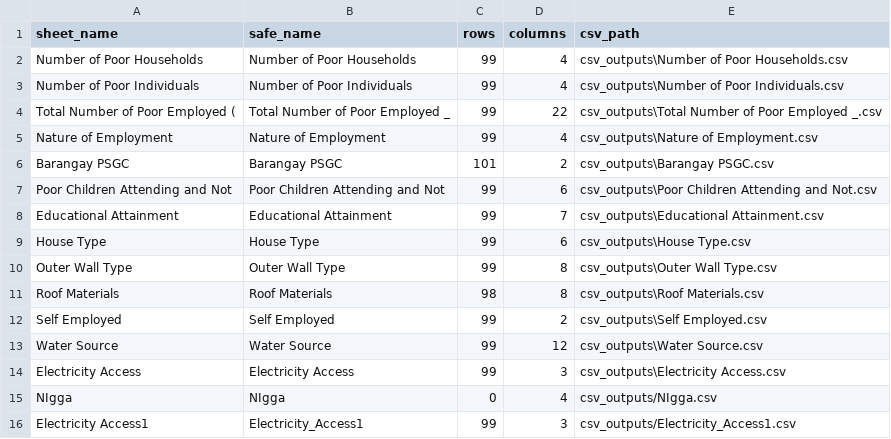
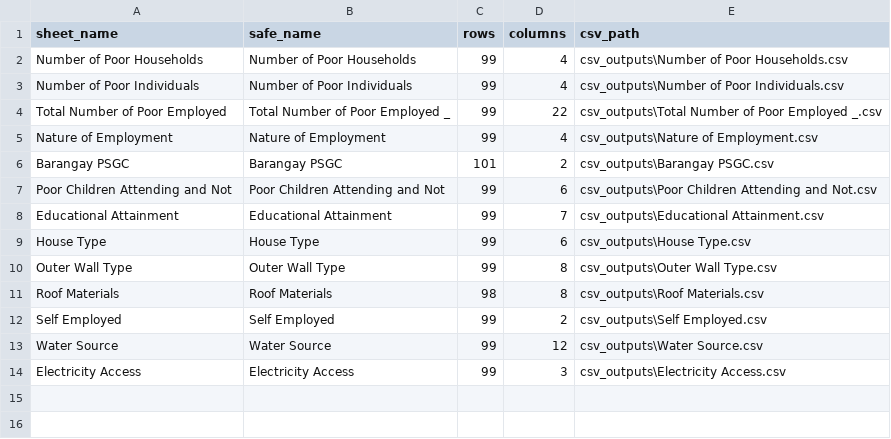
Before and after one commit to ft-Jerex/poverty-mapping, a CSV file: csv_outputs/sheets_saved_summary.csv, drawn as a sheet.

```diff
--- a/csv_outputs/sheets_saved_summary.csv
+++ b/csv_outputs/sheets_saved_summary.csv
@@ -3,3 +3,3 @@ Number of Poor Households,Number of Poor Households,99,4,csv_outputs\Number of P
 Number of Poor Individuals,Number of Poor Individuals,99,4,csv_outputs\Number of Poor Individuals.csv
-Total Number of Poor Employed (,Total Number of Poor Employed _,99,22,csv_outputs\Total Number of Poor Employed _.csv
+Total Number of Poor Employed ,Total Number of Poor Employed _,99,22,csv_outputs\Total Number of Poor Employed _.csv
 Nature of Employment,Nature of Employment,99,4,csv_outputs\Nature of Employment.csv
@@ -14,3 +14 @@ Water Source,Water Source,99,12,csv_outputs\Water Source.csv
 Electricity Access,Electricity Access,99,3,csv_outputs\Electricity Access.csv
-NIgga,NIgga,0,4,csv_outputs/NIgga.csv
-Electricity Access1,Electricity_Access1,99,3,csv_outputs/Electricity_Access1.csv
```
Also changed, not shown: csv_outputs/Number of Poor Individuals.csv, csv_outputs/Total Number of Poor Employed _.csv, 34 other files.
